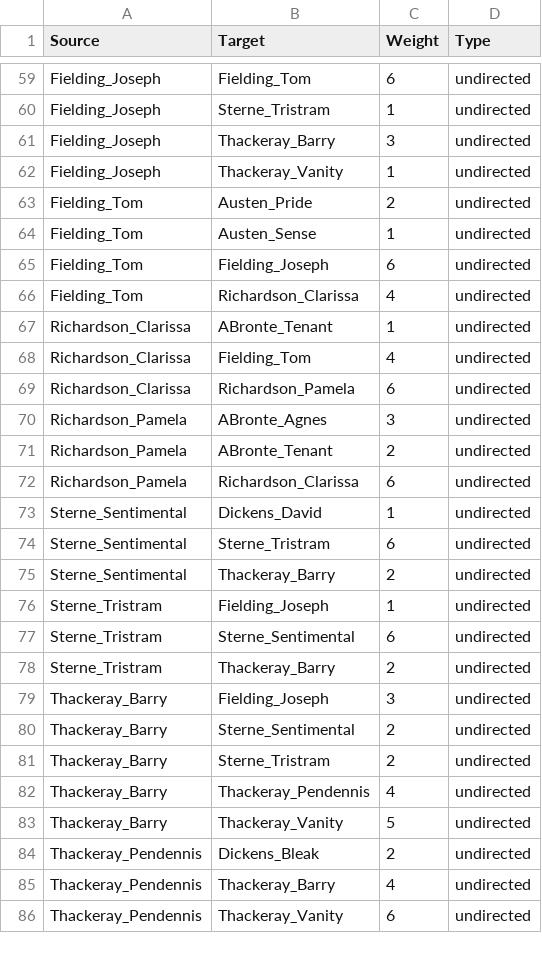
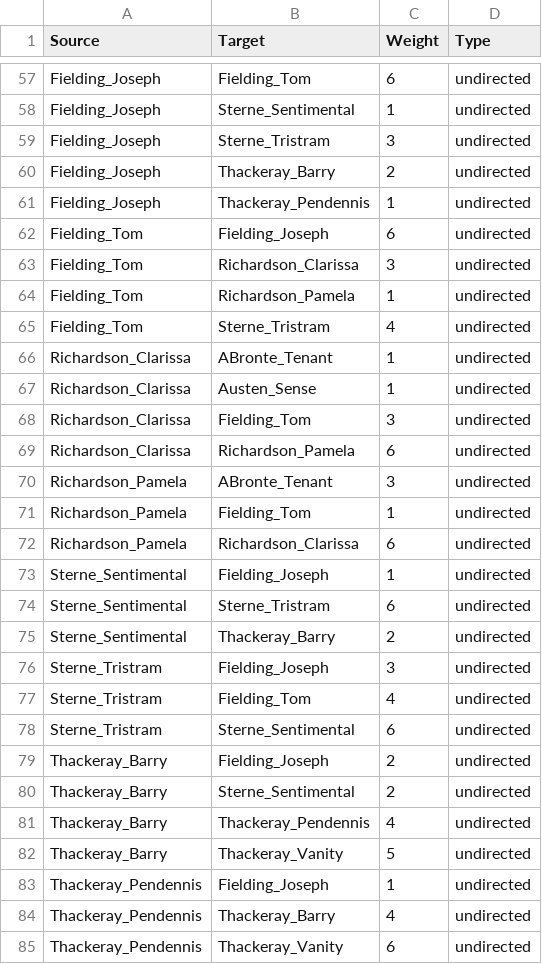
Before and after one commit to xiaoruiyu405/ESU_24_comptext, a CSV file: data/EN_fiction_small/EN_fiction_small_CA_2000_MFWs_Culled_0__wurzburg_EDGES.csv, drawn as a sheet; only a part is shown, gaps mark what is left out; removed rows and columns are numbered as before the commit, all else as after; the diff covers the shown part only; the diff names each change by its address in the sheet, - before the commit and + after, or states it on an @@ line.

```diff
--- a/data/EN_fiction_small/EN_fiction_small_CA_2000_MFWs_Culled_0__wurzburg_EDGES.csv
+++ b/data/EN_fiction_small/EN_fiction_small_CA_2000_MFWs_Culled_0__wurzburg_EDGES.csv
-B58 (Target): Sterne_Tristram
+B58 (Target): Sterne_Sentimental
-B59 (Target): Thackeray_Barry
+B59 (Target): Sterne_Tristram
+row 60: Fielding_Joseph | Thackeray_Barry | 2 | undirected
-B61 (Target): Thackeray_Vanity
+B61 (Target): Thackeray_Pendennis
-row 63: Fielding_Tom | Austen_Pride | 2 | undirected
-row 64: Fielding_Tom | Austen_Sense | 1 | undirected
+row 63: Fielding_Tom | Richardson_Clarissa | 3 | undirected
+row 64: Fielding_Tom | Richardson_Pamela | 1 | undirected
-B65 (Target): Richardson_Clarissa
+B65 (Target): Sterne_Tristram
+row 67: Richardson_Clarissa | Austen_Sense | 1 | undirected
-C68 (Weight): 4
+C68 (Weight): 3
-B70 (Target): ABronte_Agnes
+B70 (Target): ABronte_Tenant
-B71 (Target): ABronte_Tenant
+B71 (Target): Fielding_Tom
-C71 (Weight): 2
+C71 (Weight): 1
-B73 (Target): Dickens_David
+B73 (Target): Fielding_Joseph
-C76 (Weight): 1
+C76 (Weight): 3
+row 77: Sterne_Tristram | Fielding_Tom | 4 | undirected
-row 78: Sterne_Tristram | Thackeray_Barry | 2 | undirected
-C79 (Weight): 3
+C79 (Weight): 2
-row 81: Thackeray_Barry | Sterne_Tristram | 2 | undirected
-B83 (Target): Dickens_Bleak
+B83 (Target): Fielding_Joseph
-C83 (Weight): 2
+C83 (Weight): 1
```
Also changed, not shown: 5 added rows, 6 removed rows and 21 edited cells elsewhere in this file, 7 other files.
